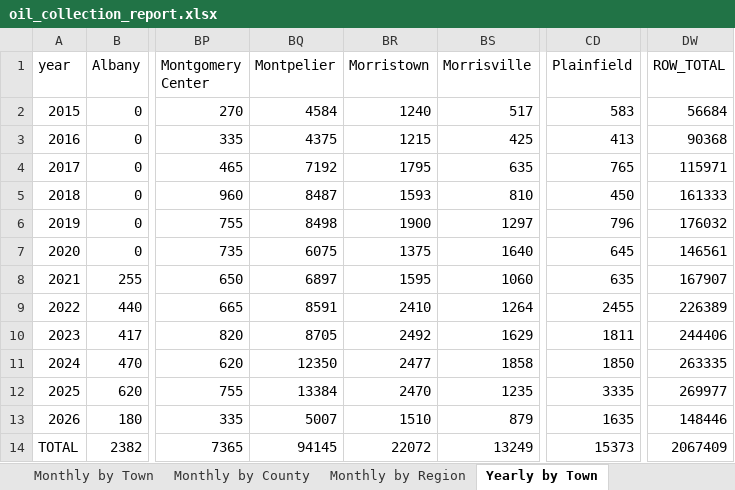
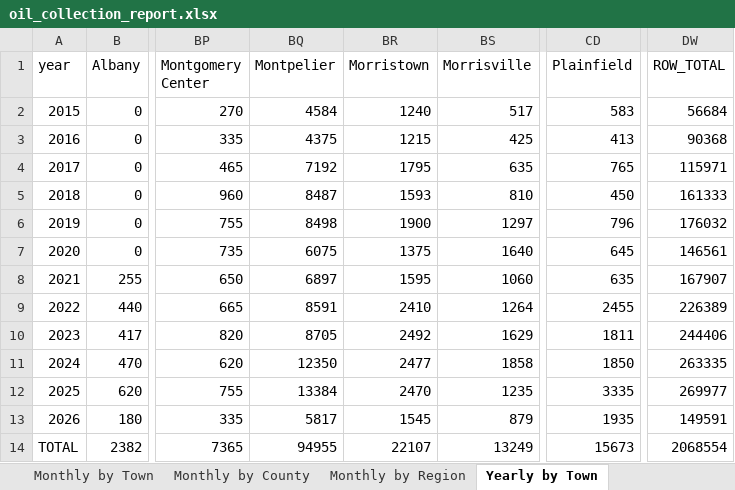
Before and after one commit to burnssargent-eng/blackbear_dashboard, an Excel workbook: oil_collection_report.xlsx, sheet Yearly by Town, drawn as a sheet; only a part is shown, gaps mark what is left out; values as stored, in another font and other column widths than the file's, no borders; the diff names each change by its address in the sheet, - before the commit and + after, or states it on an @@ line.

```diff
--- a/oil_collection_report.xlsx (sheet Yearly by Town)
+++ b/oil_collection_report.xlsx (sheet Yearly by Town)
-BQ13 (Montpelier): 5007
+BQ13 (Montpelier): 5817
-BR13 (Morristown): 1510
+BR13 (Morristown): 1545
-CD13 (Plainfield): 1635
+CD13 (Plainfield): 1935
-DW13 (ROW_TOTAL): 148446
+DW13 (ROW_TOTAL): 149591
-BQ14 (Montpelier): 94145
+BQ14 (Montpelier): 94955
-BR14 (Morristown): 22072
+BR14 (Morristown): 22107
-CD14 (Plainfield): 15373
+CD14 (Plainfield): 15673
-DW14 (ROW_TOTAL): 2067409
+DW14 (ROW_TOTAL): 2068554
```
Also changed, not shown: sheet Monthly by Town, sheet Yearly by Region, sheet Yearly by County, sheet Monthly by Region, sheet Monthly by County, sheet 2026, 1 more sheet, 2 other files.
